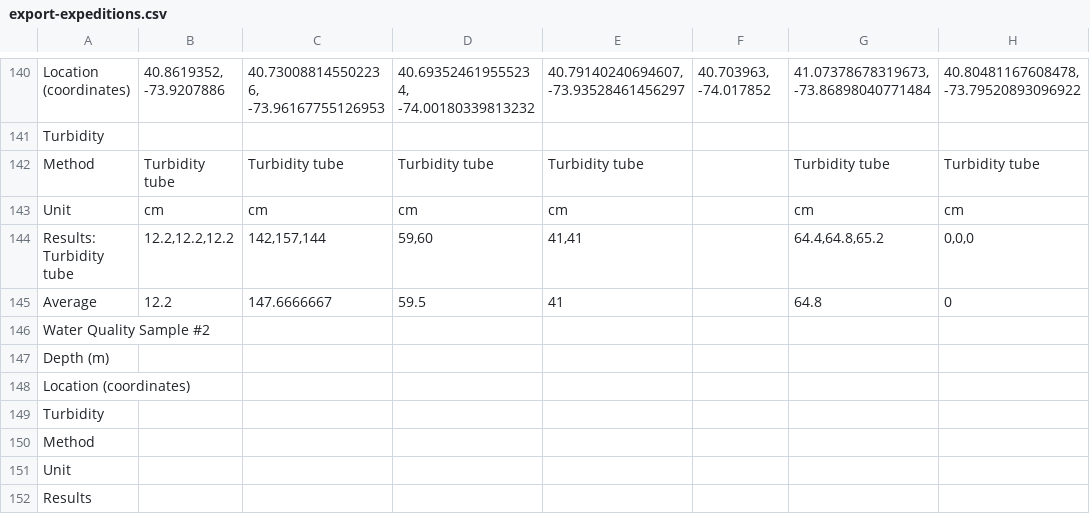
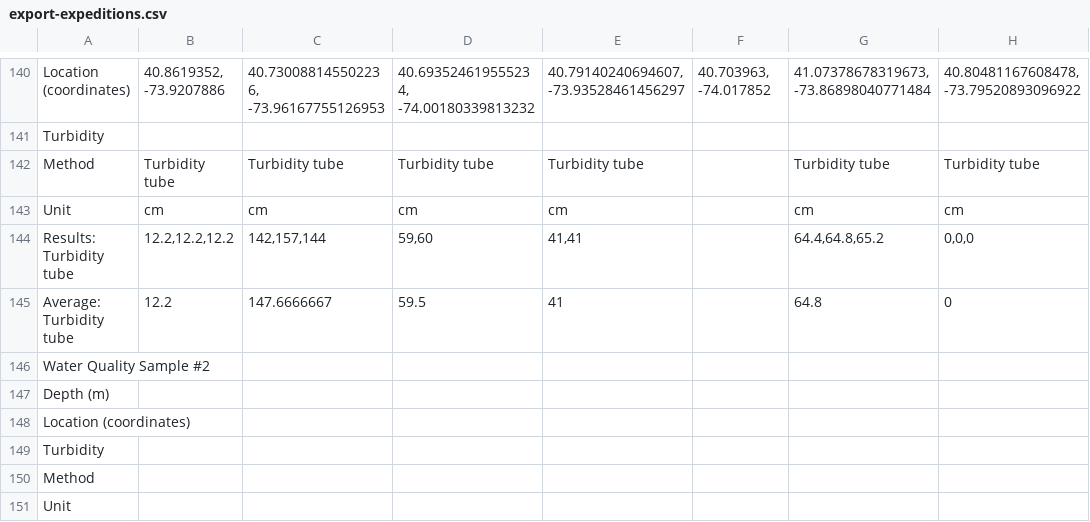
Before and after one commit to jakekali/paceUniversityStem, a CSV file: export-expeditions.csv, drawn as a sheet; only a part is shown, gaps mark what is left out; the shorter side is filled out with more unchanged rows; the diff names each change by its address in the sheet, - before the commit and + after, or states it on an @@ line.

Commit message:
Add files via upload

```diff
--- a/export-expeditions.csv
+++ b/export-expeditions.csv
-A145: Average
+A145: Average: Turbidity tube
```
